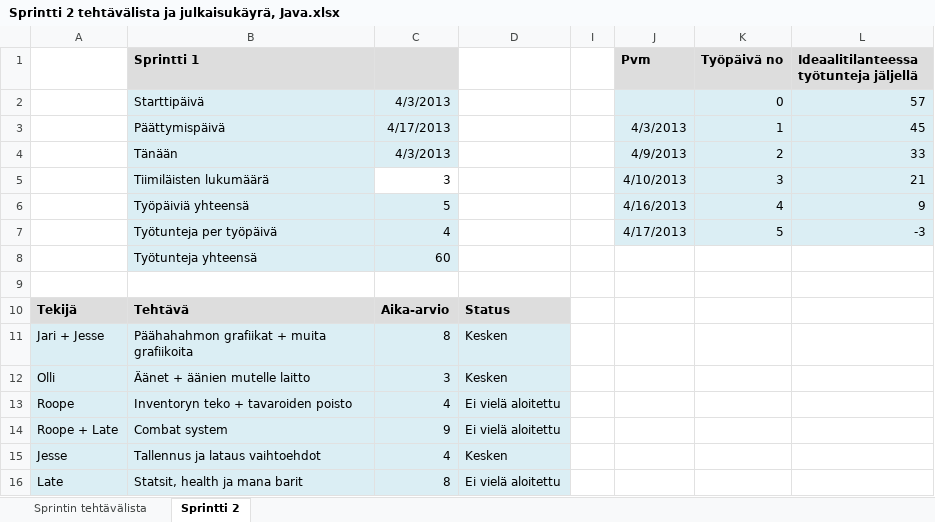
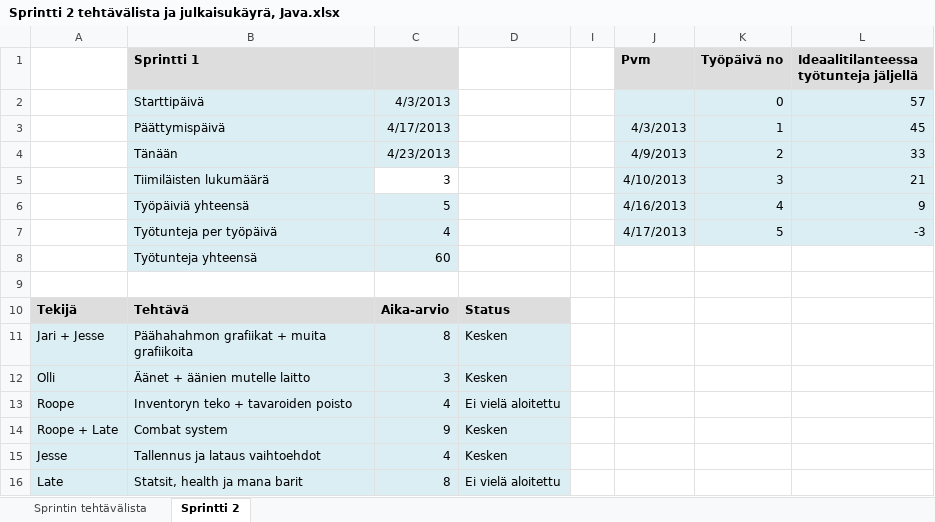
Before and after one commit to Folero/LatenEpicPeli, an Excel workbook: documents/Sprintti 2 tehtävälista ja julkaisukäyrä, Java.xlsx, sheet Sprintti 2, drawn as a sheet; only a part is shown; values as stored, in another font and other column widths than the file's, no borders; charts and pictures not drawn; the diff names each change by its address in the sheet, - before the commit and + after, or states it on an @@ line.

```diff
--- a/documents/Sprintti 2 tehtävälista ja julkaisukäyrä, Java.xlsx (sheet Sprintti 2)
+++ b/documents/Sprintti 2 tehtävälista ja julkaisukäyrä, Java.xlsx (sheet Sprintti 2)
-C4: 4/3/2013
+C4: 4/23/2013
-D14: Ei vielä aloitettu
+D14: Kesken
```
Also changed, not shown: sheet Sprintin tehtävälista, charts or pictures, 5 other files.
